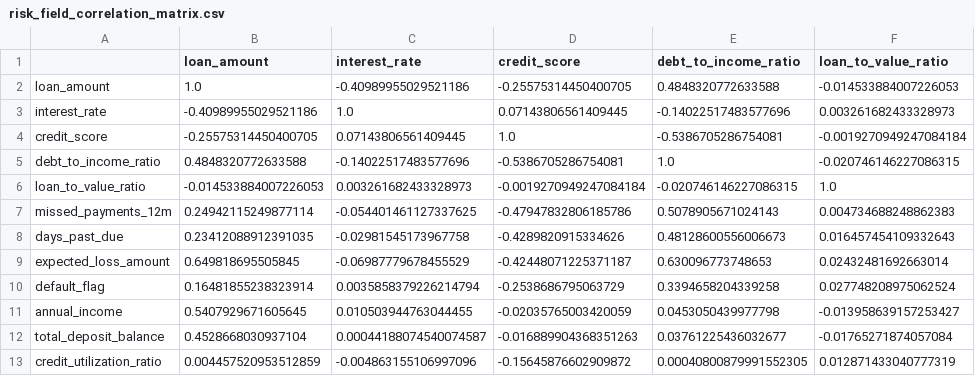
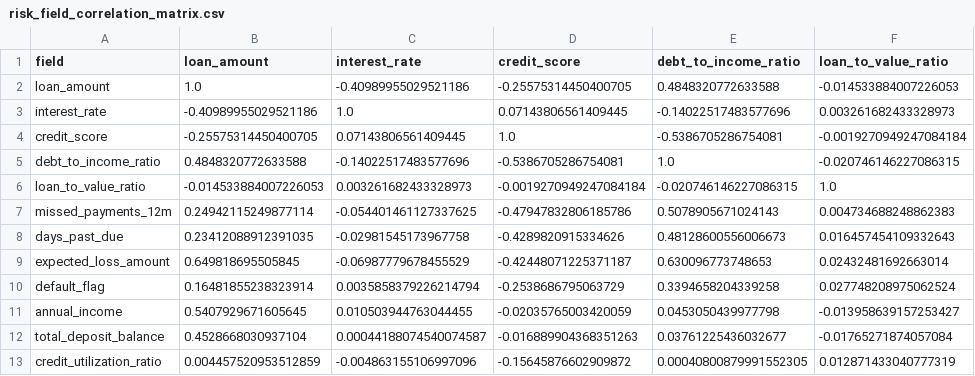
Before and after one commit to ANUKOOL324/Data_Analytics, a CSV file: Projects/Banking-Customer-Risk-Intelligence/reports/tables/risk_field_correlation_matrix.csv, drawn as a sheet; only a part is shown; the diff names each change by its address in the sheet, - before the commit and + after, or states it on an @@ line.

```diff
--- a/Projects/Banking-Customer-Risk-Intelligence/reports/tables/risk_field_correlation_matrix.csv
+++ b/Projects/Banking-Customer-Risk-Intelligence/reports/tables/risk_field_correlation_matrix.csv
-A1: (empty)
+A1: field
```
Also changed, not shown: 23 other files.
